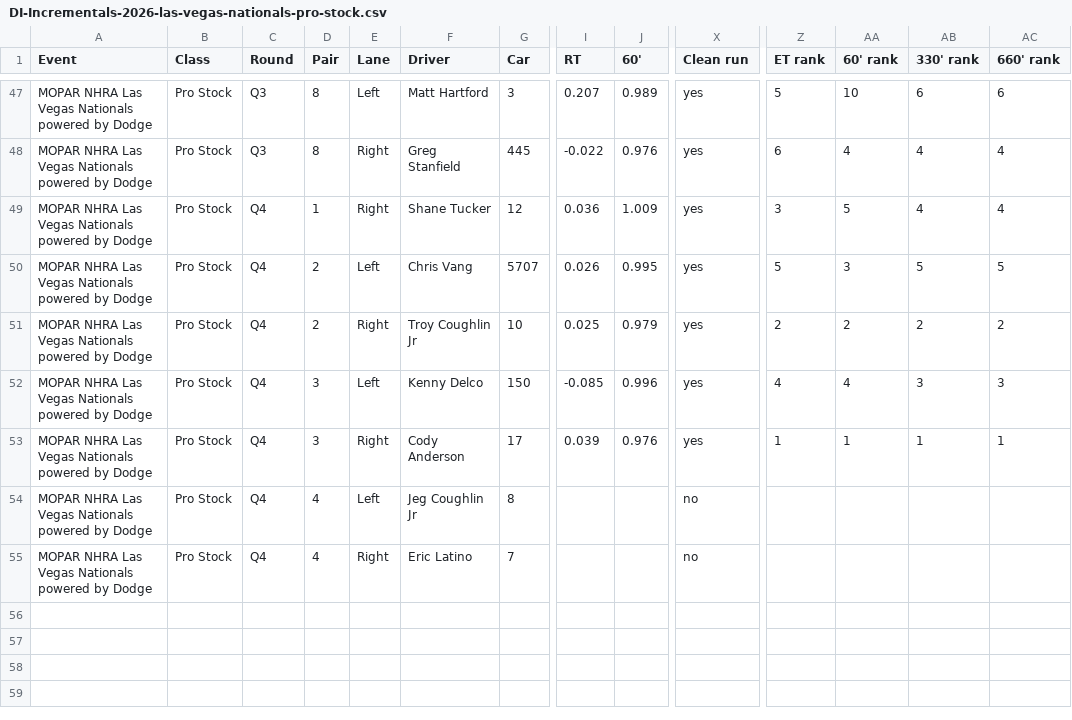
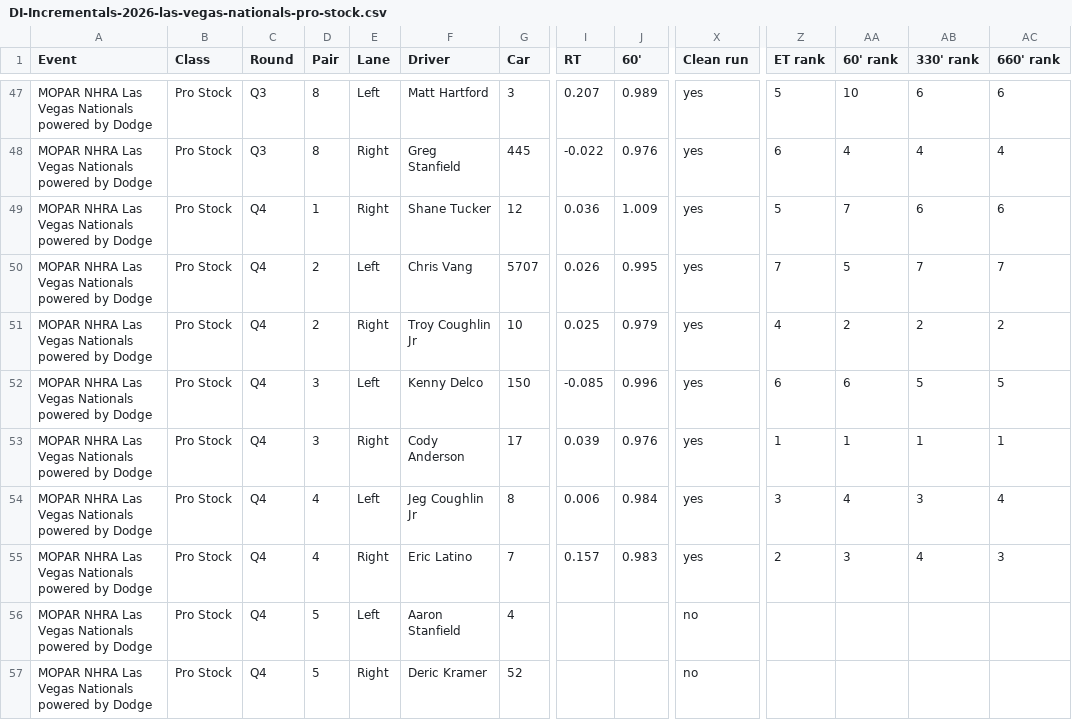
Before and after one commit to wes-buck/di-incrementals, a CSV file: events/2026-las-vegas-nationals/pro-stock/DI-Incrementals-2026-las-vegas-nationals-pro-stock.csv, drawn as a sheet; only a part is shown, gaps mark what is left out; addresses are those after the commit; rows hold the shown columns only; the diff names each change by its address in the sheet, - before the commit and + after, or states it on an @@ line.

Commit message:
Update: MOPAR NHRA Las Vegas Nationals powered by Dodge | Pro Mod Q1,Q2,Q3; Top Fuel Q1,Q2,Q3,Q4; Funny Car Q1,Q2,Q3,Q4; Pro Stock Q1,Q2,Q3,Q4; Pro Stock Motorcycle Q1,Q2,Q3

```diff
--- a/events/2026-las-vegas-nationals/pro-stock/DI-Incrementals-2026-las-vegas-nationals-pro-stock.csv
+++ b/events/2026-las-vegas-nationals/pro-stock/DI-Incrementals-2026-las-vegas-nationals-pro-stock.csv
-Z49 (ET rank): 3
+Z49 (ET rank): 5
-AA49 (60' rank): 5
+AA49 (60' rank): 7
-AB49 (330' rank): 4
+AB49 (330' rank): 6
-AC49 (660' rank): 4
+AC49 (660' rank): 6
-Z50 (ET rank): 5
+Z50 (ET rank): 7
-AA50 (60' rank): 3
+AA50 (60' rank): 5
-AB50 (330' rank): 5
+AB50 (330' rank): 7
-AC50 (660' rank): 5
+AC50 (660' rank): 7
-Z51 (ET rank): 2
+Z51 (ET rank): 4
-Z52 (ET rank): 4
+Z52 (ET rank): 6
-AA52 (60' rank): 4
+AA52 (60' rank): 6
-AB52 (330' rank): 3
+AB52 (330' rank): 5
-AC52 (660' rank): 3
+AC52 (660' rank): 5
+row 54: MOPAR NHRA Las Vegas Nationals powered by Dodge | Pro Stock | Q4 | 4 | Left | Jeg Coughlin Jr | 8 | 0.006 | 0.984 | yes | 3 | 4 | 3 | 4
+row 55: MOPAR NHRA Las Vegas Nationals powered by Dodge | Pro Stock | Q4 | 4 | Right | Eric Latino | 7 | 0.157 | 0.983 | yes | 2 | 3 | 4 | 3
-D56:D57 (Pair): 4
+D56:D57 (Pair): 5
-F56 (Driver): Jeg Coughlin Jr
+F56 (Driver): Aaron Stanfield
-G56 (Car): 8
+G56 (Car): 4
-F57 (Driver): Eric Latino
+F57 (Driver): Deric Kramer
-G57 (Car): 7
+G57 (Car): 52
```
Also changed, not shown: pro-stock/DI-Incrementals-2026-las-vegas-nationals-pro-stock.csv, 15 other files.
